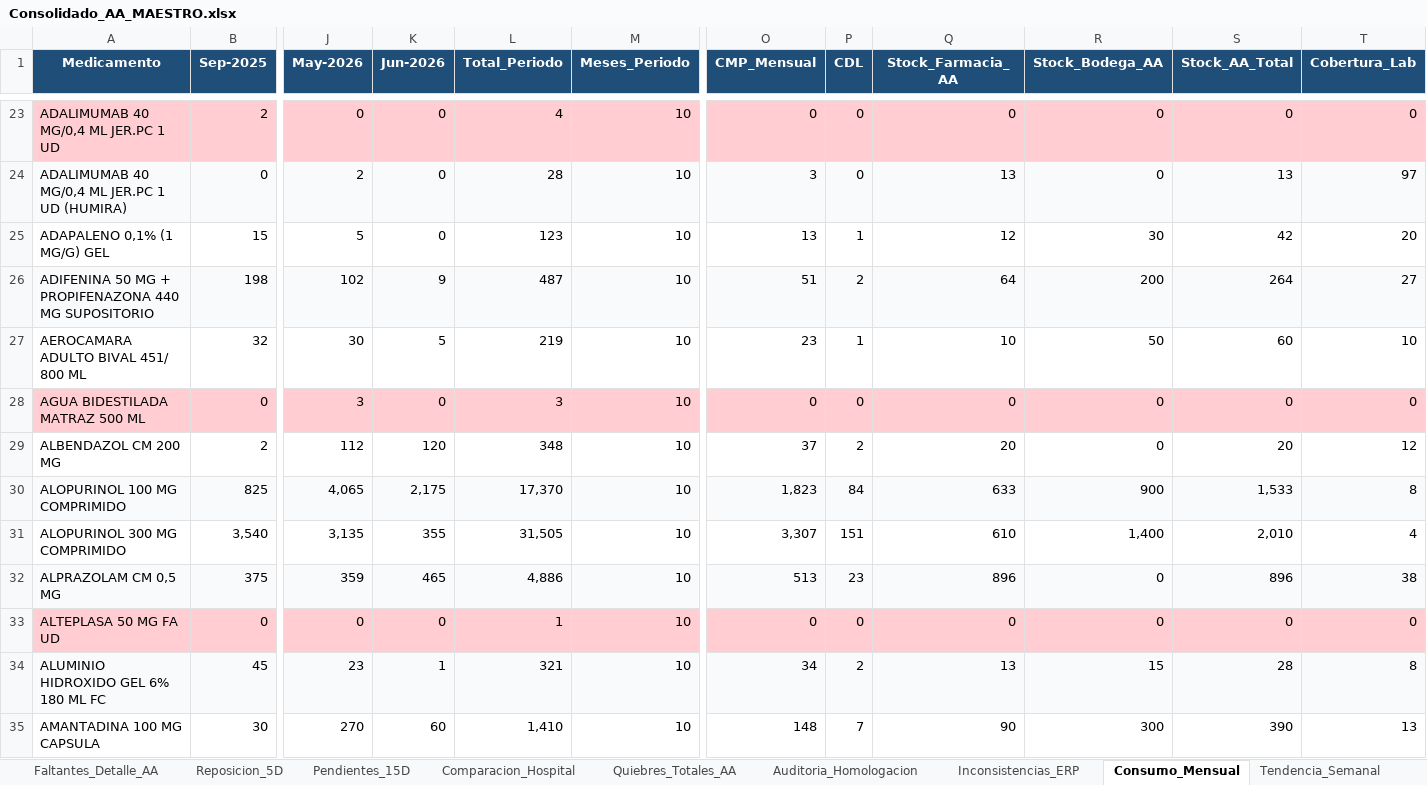
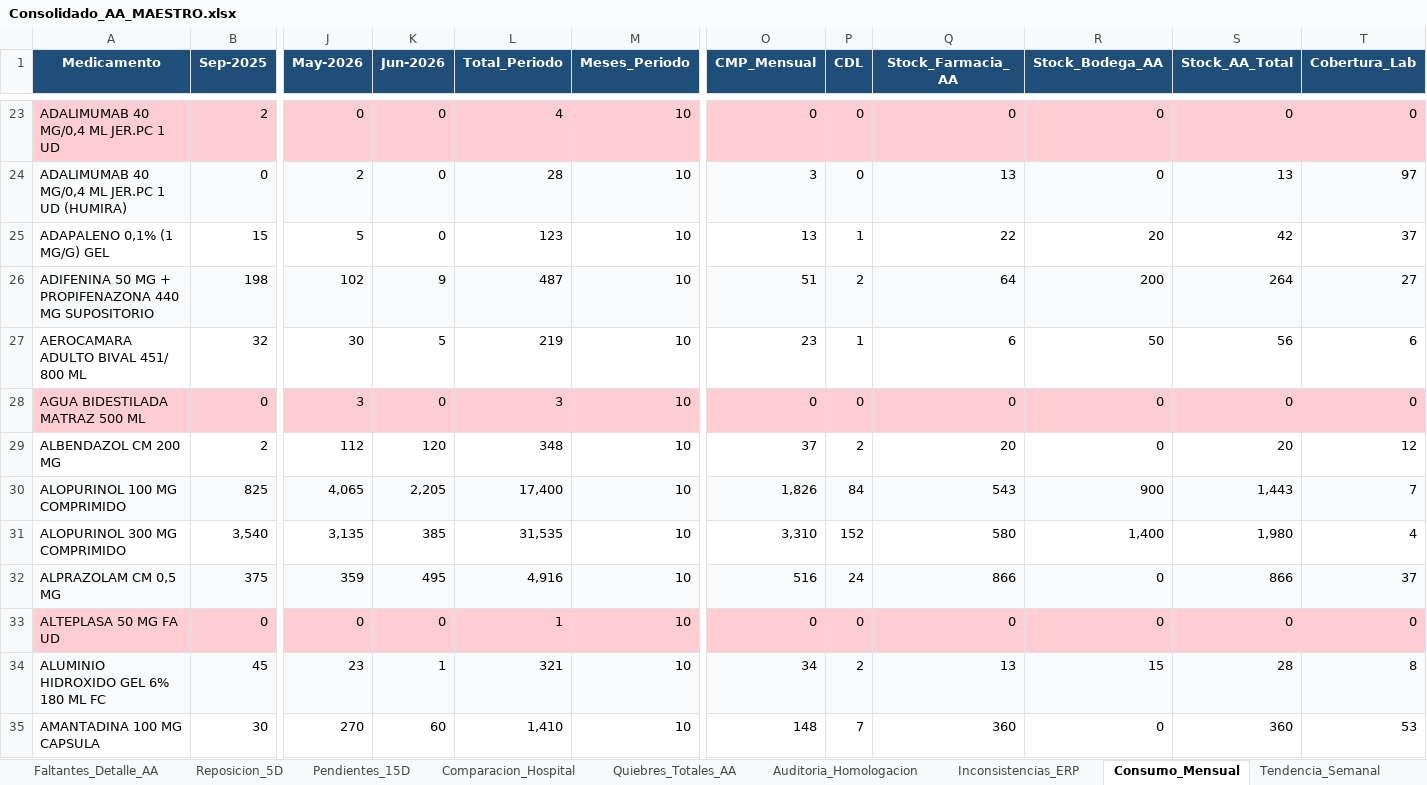
Before and after one commit to danielalfonsocc-rgb/maestro-aa-farmacia, an Excel workbook: Consolidado_AA_MAESTRO.xlsx, sheet Consumo_Mensual, drawn as a sheet; only a part is shown, gaps mark what is left out; values as stored, in another font and other column widths than the file's, no borders; the diff covers the shown part only; the diff names each change by its address in the sheet, - before the commit and + after, or states it on an @@ line.

```diff
--- a/Consolidado_AA_MAESTRO.xlsx (sheet Consumo_Mensual)
+++ b/Consolidado_AA_MAESTRO.xlsx (sheet Consumo_Mensual)
-Q25 (Stock_Farmacia_AA): 12
+Q25 (Stock_Farmacia_AA): 22
-R25 (Stock_Bodega_AA): 30
+R25 (Stock_Bodega_AA): 20
-T25 (Cobertura_Lab): 20
+T25 (Cobertura_Lab): 37
-Q27 (Stock_Farmacia_AA): 10
+Q27 (Stock_Farmacia_AA): 6
-S27 (Stock_AA_Total): 60
+S27 (Stock_AA_Total): 56
-T27 (Cobertura_Lab): 10
+T27 (Cobertura_Lab): 6
-K30 (Jun-2026): 2,175
+K30 (Jun-2026): 2,205
-L30 (Total_Periodo): 17,370
+L30 (Total_Periodo): 17,400
-O30 (CMP_Mensual): 1,823
+O30 (CMP_Mensual): 1,826
-Q30 (Stock_Farmacia_AA): 633
+Q30 (Stock_Farmacia_AA): 543
-S30 (Stock_AA_Total): 1,533
+S30 (Stock_AA_Total): 1,443
-T30 (Cobertura_Lab): 8
+T30 (Cobertura_Lab): 7
-K31 (Jun-2026): 355
+K31 (Jun-2026): 385
-L31 (Total_Periodo): 31,505
+L31 (Total_Periodo): 31,535
-O31 (CMP_Mensual): 3,307
+O31 (CMP_Mensual): 3,310
-P31 (CDL): 151
+P31 (CDL): 152
-Q31 (Stock_Farmacia_AA): 610
+Q31 (Stock_Farmacia_AA): 580
-S31 (Stock_AA_Total): 2,010
+S31 (Stock_AA_Total): 1,980
-K32 (Jun-2026): 465
+K32 (Jun-2026): 495
-L32 (Total_Periodo): 4,886
+L32 (Total_Periodo): 4,916
-O32 (CMP_Mensual): 513
+O32 (CMP_Mensual): 516
-P32 (CDL): 23
+P32 (CDL): 24
-Q32 (Stock_Farmacia_AA): 896
+Q32 (Stock_Farmacia_AA): 866
-S32 (Stock_AA_Total): 896
+S32 (Stock_AA_Total): 866
-T32 (Cobertura_Lab): 38
+T32 (Cobertura_Lab): 37
-Q35 (Stock_Farmacia_AA): 90
+Q35 (Stock_Farmacia_AA): 360
-R35 (Stock_Bodega_AA): 300
+R35 (Stock_Bodega_AA): 0
-S35 (Stock_AA_Total): 390
+S35 (Stock_AA_Total): 360
-T35 (Cobertura_Lab): 13
+T35 (Cobertura_Lab): 53
```
Also changed, not shown: 974 edited cells and cell formats elsewhere in this sheet, sheet Reposicion_5D, sheet Stock_AA, sheet Pedido_Repos_Bodega, sheet Dialisis_Pedido_Farm, sheet Tendencia_Semanal, sheet Dialisis_Pedido_Bod, 9 more sheets, Resumen_Pedidos_AA.xlsx, 1 other file.
